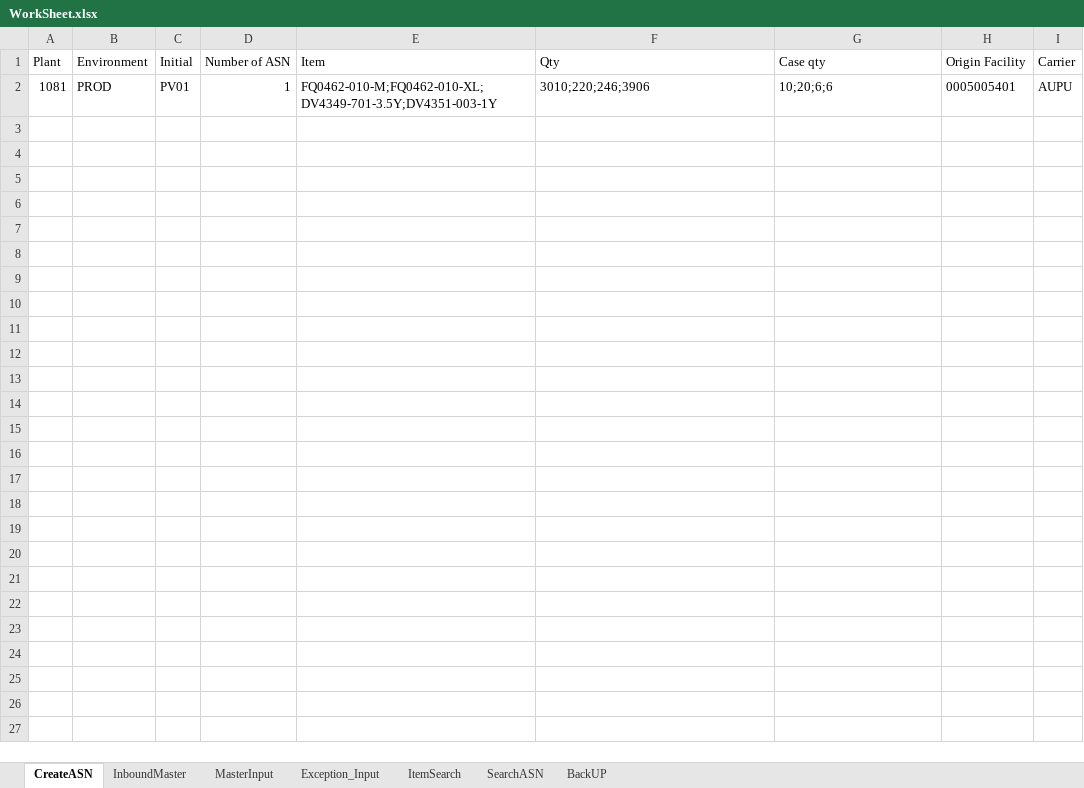
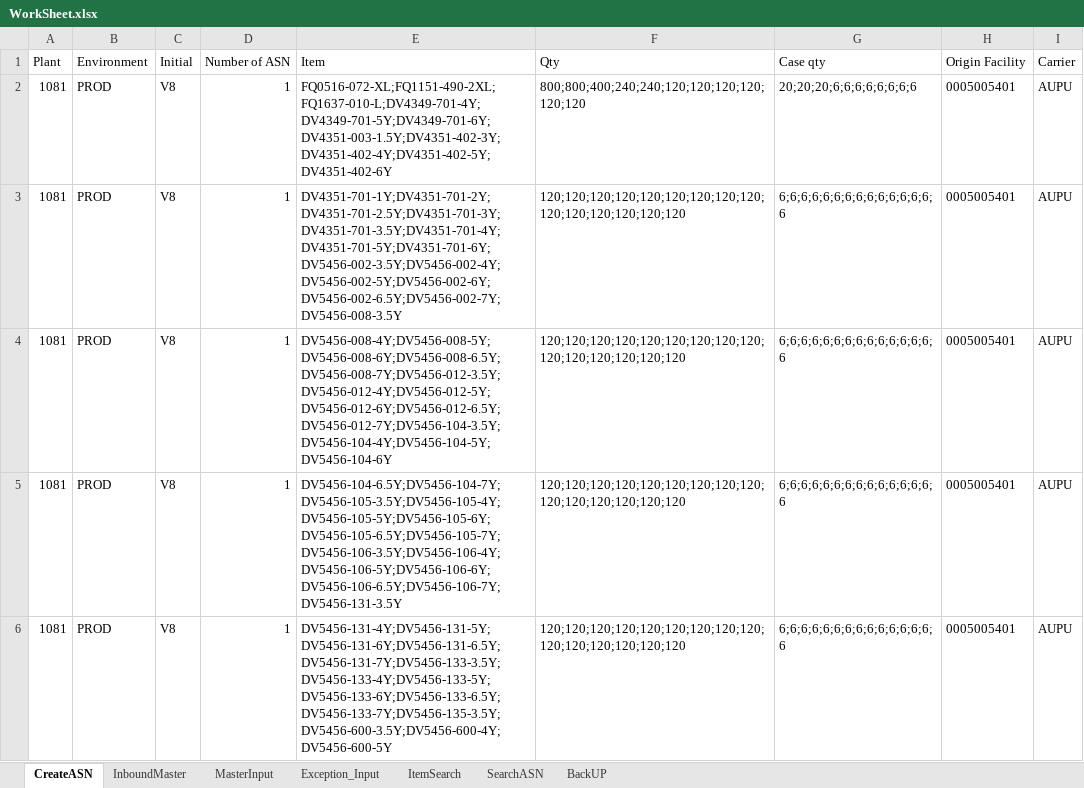
Before and after one commit to Vino0585/Nike, an Excel workbook: J30/Input_files/WorkSheet.xlsx, sheet CreateASN, drawn as a sheet; only a part is shown; values as stored, in another font and other column widths than the file's, no borders; the diff covers the shown part only; the diff names each change by its address in the sheet, - before the commit and + after, or states it on an @@ line.

```diff
--- a/J30/Input_files/WorkSheet.xlsx (sheet CreateASN)
+++ b/J30/Input_files/WorkSheet.xlsx (sheet CreateASN)
-C2 (Initial): PV01
+C2 (Initial): V8
-E2 (Item): FQ0462-010-M;FQ0462-010-XL;DV4349-701-3.5Y;DV4351-003-1Y
+E2 (Item): FQ0516-072-XL;FQ1151-490-2XL;FQ1637-010-L;DV4349-701-4Y;DV4349-701-5Y;DV4349-701-6Y;DV4351-003-1.5Y;DV4351-402-3Y;DV4351-402-4Y;DV4351-402-5Y;DV4351-402-6Y
-F2 (Qty): 3010;220;246;3906
+F2 (Qty): 800;800;400;240;240;120;120;120;120;120;120
-G2 (Case qty): 10;20;6;6
+G2 (Case qty): 20;20;20;6;6;6;6;6;6;6;6
+row 3: 1081 | PROD | V8 | 1 | DV4351-701-1Y;DV4351-701-2Y;DV4351-701-2.5Y;DV4351-701-3Y;DV4351-701-3.5Y;DV4351-701-4Y;DV4351-701-5Y;DV4351-701-6Y;DV5456-002-3.5Y;DV5456-002-4Y;DV5456-002-5Y;DV5456-002-6Y;DV5456-002-6.5Y;DV5456-002-7Y;DV5456-008-3.5Y | 120;120;120;120;120;120;120;120;120;120;120;120;120;120;120 | 6;6;6;6;6;6;6;6;6;6;6;6;6;6;6 | 0005005401 | AUPU
+row 4: 1081 | PROD | V8 | 1 | DV5456-008-4Y;DV5456-008-5Y;DV5456-008-6Y;DV5456-008-6.5Y;DV5456-008-7Y;DV5456-012-3.5Y;DV5456-012-4Y;DV5456-012-5Y;DV5456-012-6Y;DV5456-012-6.5Y;DV5456-012-7Y;DV5456-104-3.5Y;DV5456-104-4Y;DV5456-104-5Y;DV5456-104-6Y | 120;120;120;120;120;120;120;120;120;120;120;120;120;120;120 | 6;6;6;6;6;6;6;6;6;6;6;6;6;6;6 | 0005005401 | AUPU
+row 5: 1081 | PROD | V8 | 1 | DV5456-104-6.5Y;DV5456-104-7Y;DV5456-105-3.5Y;DV5456-105-4Y;DV5456-105-5Y;DV5456-105-6Y;DV5456-105-6.5Y;DV5456-105-7Y;DV5456-106-3.5Y;DV5456-106-4Y;DV5456-106-5Y;DV5456-106-6Y;DV5456-106-6.5Y;DV5456-106-7Y;DV5456-131-3.5Y | 120;120;120;120;120;120;120;120;120;120;120;120;120;120;120 | 6;6;6;6;6;6;6;6;6;6;6;6;6;6;6 | 0005005401 | AUPU
+row 6: 1081 | PROD | V8 | 1 | DV5456-131-4Y;DV5456-131-5Y;DV5456-131-6Y;DV5456-131-6.5Y;DV5456-131-7Y;DV5456-133-3.5Y;DV5456-133-4Y;DV5456-133-5Y;DV5456-133-6Y;DV5456-133-6.5Y;DV5456-133-7Y;DV5456-135-3.5Y;DV5456-600-3.5Y;DV5456-600-4Y;DV5456-600-5Y | 120;120;120;120;120;120;120;120;120;120;120;120;120;120;120 | 6;6;6;6;6;6;6;6;6;6;6;6;6;6;6 | 0005005401 | AUPU
```
Also changed, not shown: 5 added rows elsewhere in this sheet, 2 other files.
